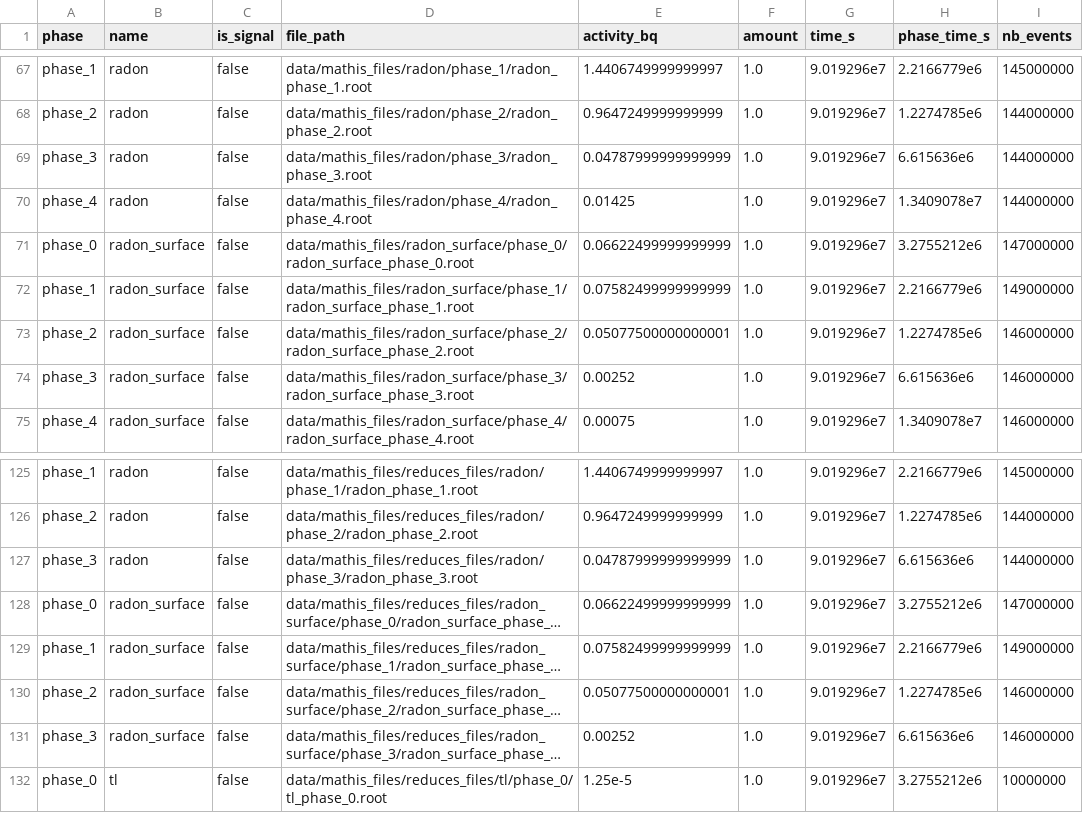
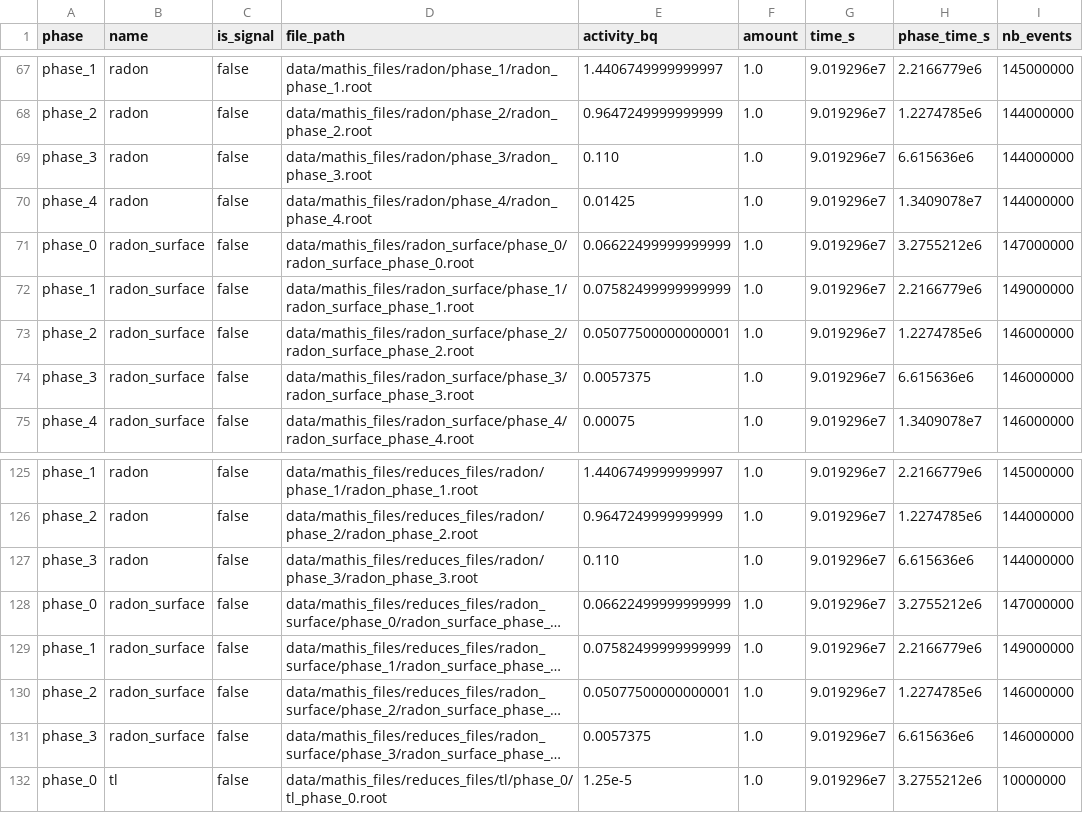
Before and after one commit to Shoram444/SN_Sensitivity_training, a CSV file: data/mathis_data_info_final.csv, drawn as a sheet; only a part is shown, gaps mark what is left out; long unchanged cells end in …; the diff names each change by its address in the sheet, - before the commit and + after, or states it on an @@ line.

Commit message:
update info

```diff
--- a/data/mathis_data_info_final.csv
+++ b/data/mathis_data_info_final.csv
-E69 (activity_bq): 0.04787999999999999
+E69 (activity_bq): 0.110
-E74 (activity_bq): 0.00252
+E74 (activity_bq): 0.0057375
-E127 (activity_bq): 0.04787999999999999
+E127 (activity_bq): 0.110
-E131 (activity_bq): 0.00252
+E131 (activity_bq): 0.0057375
```
Also changed, not shown: 1 other file.
